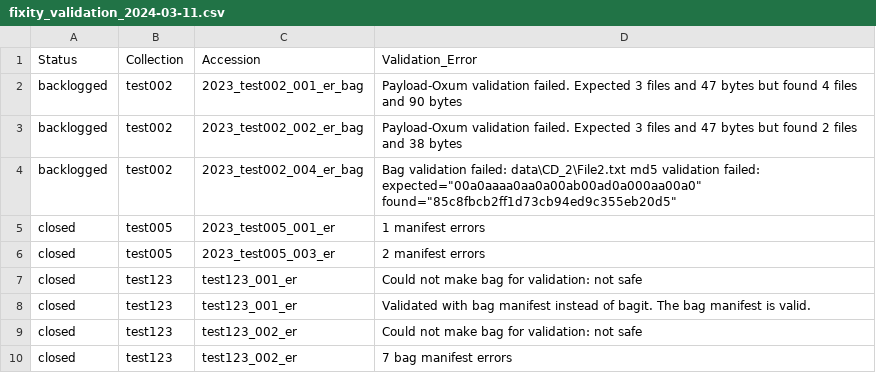
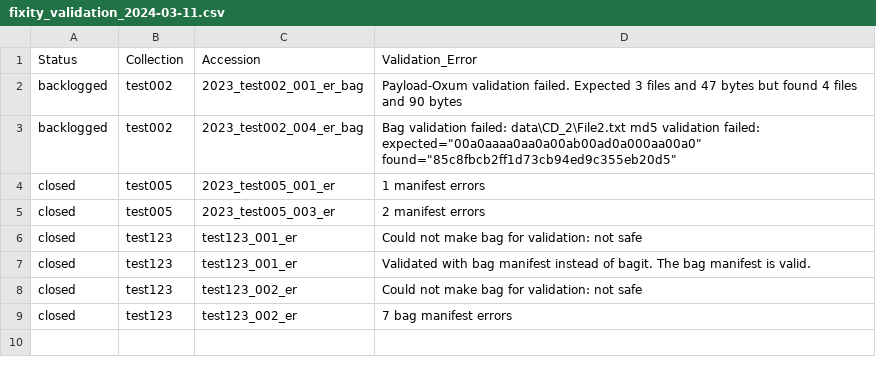
Before and after one commit to uga-libraries/hub-monitoring, a CSV file: documentation/validate_fixity/fixity_validation_2024-03-11.csv, drawn as a sheet.

Commit message:
Update example documentation

```diff
--- a/documentation/validate_fixity/fixity_validation_2024-03-11.csv
+++ b/documentation/validate_fixity/fixity_validation_2024-03-11.csv
@@ -2,3 +2,2 @@ Status,Collection,Accession,Validation_Error
 backlogged,test002,2023_test002_001_er_bag,Payload-Oxum validation failed. Expected 3 files and 47 bytes but found 4 files and 90 bytes
-backlogged,test002,2023_test002_002_er_bag,Payload-Oxum validation failed. Expected 3 files and 47 bytes but found 2 files and 38 bytes
 backlogged,test002,2023_test002_004_er_bag,"Bag validation failed: data\CD_2\File2.txt md5 validation failed: expected=""00a0aaaa0aa0a00ab00ad0a000aa00a0"" found=""85c8fbcb2ff1d73cb94ed9c355eb20d5"""
```
Also changed, not shown: 3 other files.
